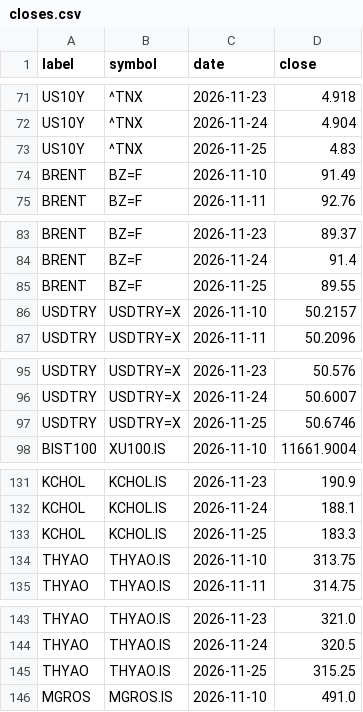
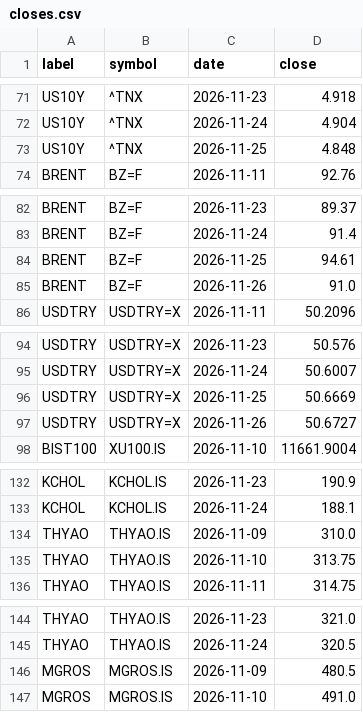
Before and after one commit to kleventaydin-del/market-closes, a CSV file: closes.csv, drawn as a sheet; only a part is shown, gaps mark what is left out; the diff covers the shown part only.

Commit message:
Update closes 2026-11-26

```diff
--- a/closes.csv
+++ b/closes.csv
@@ -72,4 +72,3 @@ US10Y,^TNX,2026-11-23,4.918
 US10Y,^TNX,2026-11-24,4.904
-US10Y,^TNX,2026-11-25,4.83
-BRENT,BZ=F,2026-11-10,91.49
+US10Y,^TNX,2026-11-25,4.848
 BRENT,BZ=F,2026-11-11,92.76
@@ -84,4 +83,4 @@ BRENT,BZ=F,2026-11-23,89.37
 BRENT,BZ=F,2026-11-24,91.4
-BRENT,BZ=F,2026-11-25,89.55
-USDTRY,USDTRY=X,2026-11-10,50.2157
+BRENT,BZ=F,2026-11-25,94.61
+BRENT,BZ=F,2026-11-26,91.0
 USDTRY,USDTRY=X,2026-11-11,50.2096
@@ -96,3 +95,4 @@ USDTRY,USDTRY=X,2026-11-23,50.576
 USDTRY,USDTRY=X,2026-11-24,50.6007
-USDTRY,USDTRY=X,2026-11-25,50.6746
+USDTRY,USDTRY=X,2026-11-25,50.6669
+USDTRY,USDTRY=X,2026-11-26,50.6727
 BIST100,XU100.IS,2026-11-10,11661.9004
@@ -132,3 +133,3 @@ KCHOL,KCHOL.IS,2026-11-23,190.9
 KCHOL,KCHOL.IS,2026-11-24,188.1
-KCHOL,KCHOL.IS,2026-11-25,183.3
+THYAO,THYAO.IS,2026-11-09,310.0
 THYAO,THYAO.IS,2026-11-10,313.75
@@ -144,3 +145,3 @@ THYAO,THYAO.IS,2026-11-23,321.0
 THYAO,THYAO.IS,2026-11-24,320.5
-THYAO,THYAO.IS,2026-11-25,315.25
+MGROS,MGROS.IS,2026-11-09,480.5
 MGROS,MGROS.IS,2026-11-10,491.0
```
Also changed, not shown: 1 added row, 1 removed row and 7 edited cells elsewhere in this file, 1 other file.
